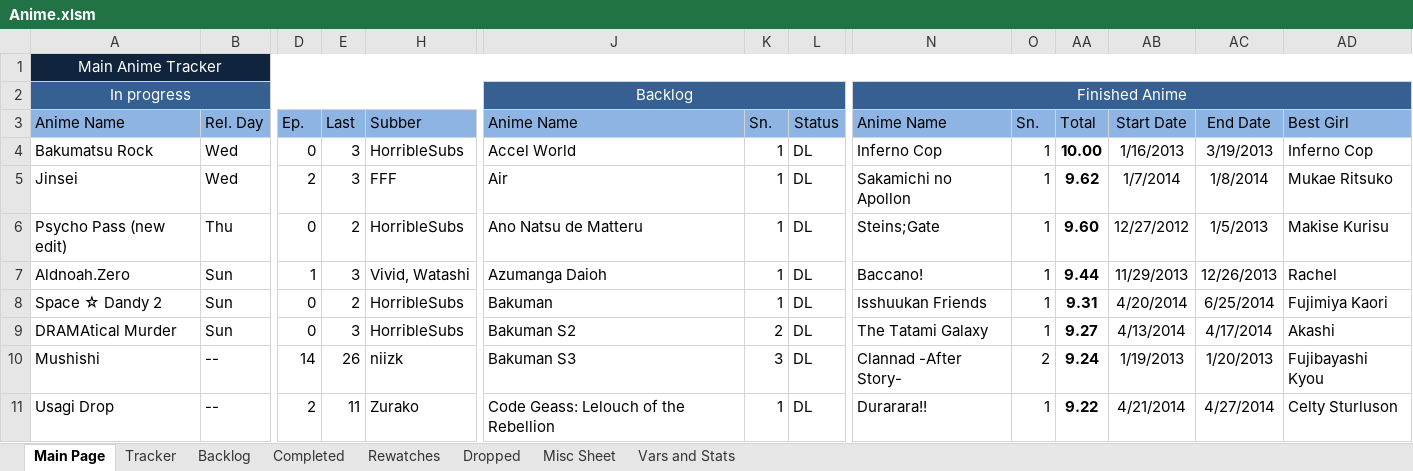
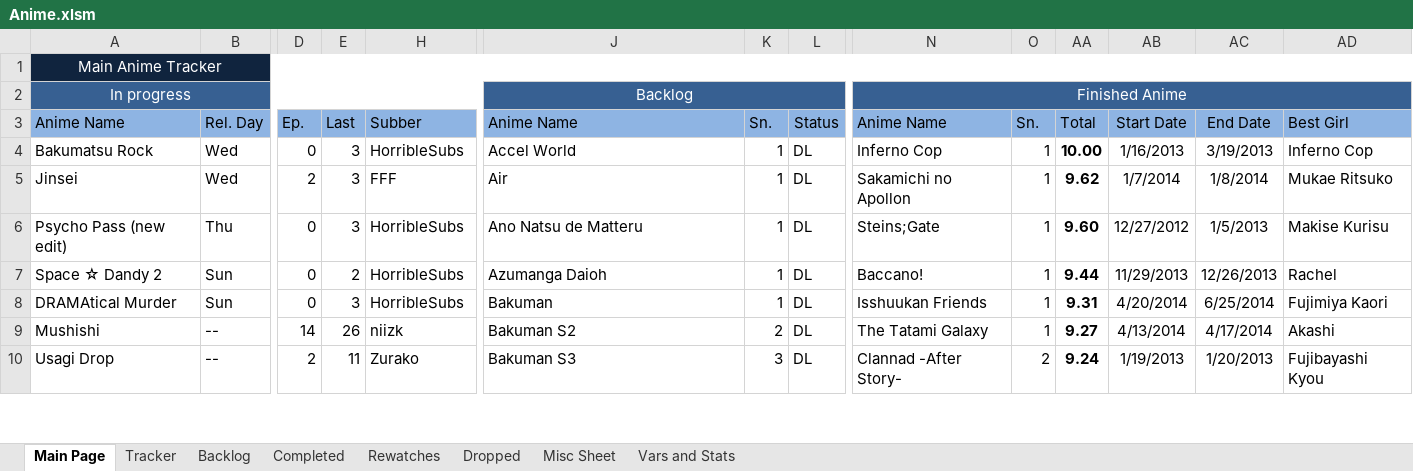
Before and after one commit to Tsukinara/AnimeTracker, an Excel workbook: Anime.xlsm, sheet Main Page, drawn as a sheet; only a part is shown, gaps mark what is left out; values as stored, in another font and other column widths than the file's, no borders; charts and pictures and conditional formats not drawn; removed rows and columns are numbered as before the commit, all else as after; rows hold the shown columns only; the diff covers the shown part only; the diff names each change by its address in the sheet, - before the commit and + after, or states it on an @@ line.

Commit message:
Daily Info Update
Watched some episodes of airing shows.
Watching shows on the Metro helps, if you properly choose what shows.

```diff
--- a/Anime.xlsm (sheet Main Page)
+++ b/Anime.xlsm (sheet Main Page)
-E6: 2
+E6: 3
-row 7: Aldnoah.Zero | Sun | 1 | 3 | Vivid, Watashi | Azumanga Daioh | 1 | DL | Baccano! | 1 | 9.44 | 11/29/2013 | 12/26/2013 | Rachel
-J7: Bakuman
+J7: Azumanga Daioh
-N7: Isshuukan Friends
+N7: Baccano!
-AA7: 9.31
+AA7: 9.44
-AB7: 4/20/2014
+AB7: 11/29/2013
-AC7: 6/25/2014
+AC7: 12/26/2013
-AD7: Fujimiya Kaori
+AD7: Rachel
-J8: Bakuman S2
+J8: Bakuman
-K8: 2
+K8: 1
-N8: The Tatami Galaxy
+N8: Isshuukan Friends
-AA8: 9.27
+AA8: 9.31
-AB8: 4/13/2014
+AB8: 4/20/2014
-AC8: 4/17/2014
+AC8: 6/25/2014
-AD8: Akashi
+AD8: Fujimiya Kaori
-J9: Bakuman S3
+J9: Bakuman S2
-K9: 3
+K9: 2
-N9: Clannad -After Story-
+N9: The Tatami Galaxy
-O9: 2
+O9: 1
-AA9: 9.24
+AA9: 9.27
-AB9: 1/19/2013
+AB9: 4/13/2014
-AC9: 1/20/2013
+AC9: 4/17/2014
-AD9: Fujibayashi Kyou
+AD9: Akashi
-J10: Code Geass: Lelouch of the Rebellion
+J10: Bakuman S3
-K10: 1
+K10: 3
-N10: Durarara!!
+N10: Clannad -After Story-
-O10: 1
+O10: 2
-AA10: 9.22
+AA10: 9.24
-AB10: 4/21/2014
+AB10: 1/19/2013
-AC10: 4/27/2014
+AC10: 1/20/2013
-AD10: Celty Sturluson
+AD10: Fujibayashi Kyou
```
Also changed, not shown: 1 added row and 39 edited cells elsewhere in this sheet, sheet Vars and Stats, formulas that keep their value, charts or pictures.
